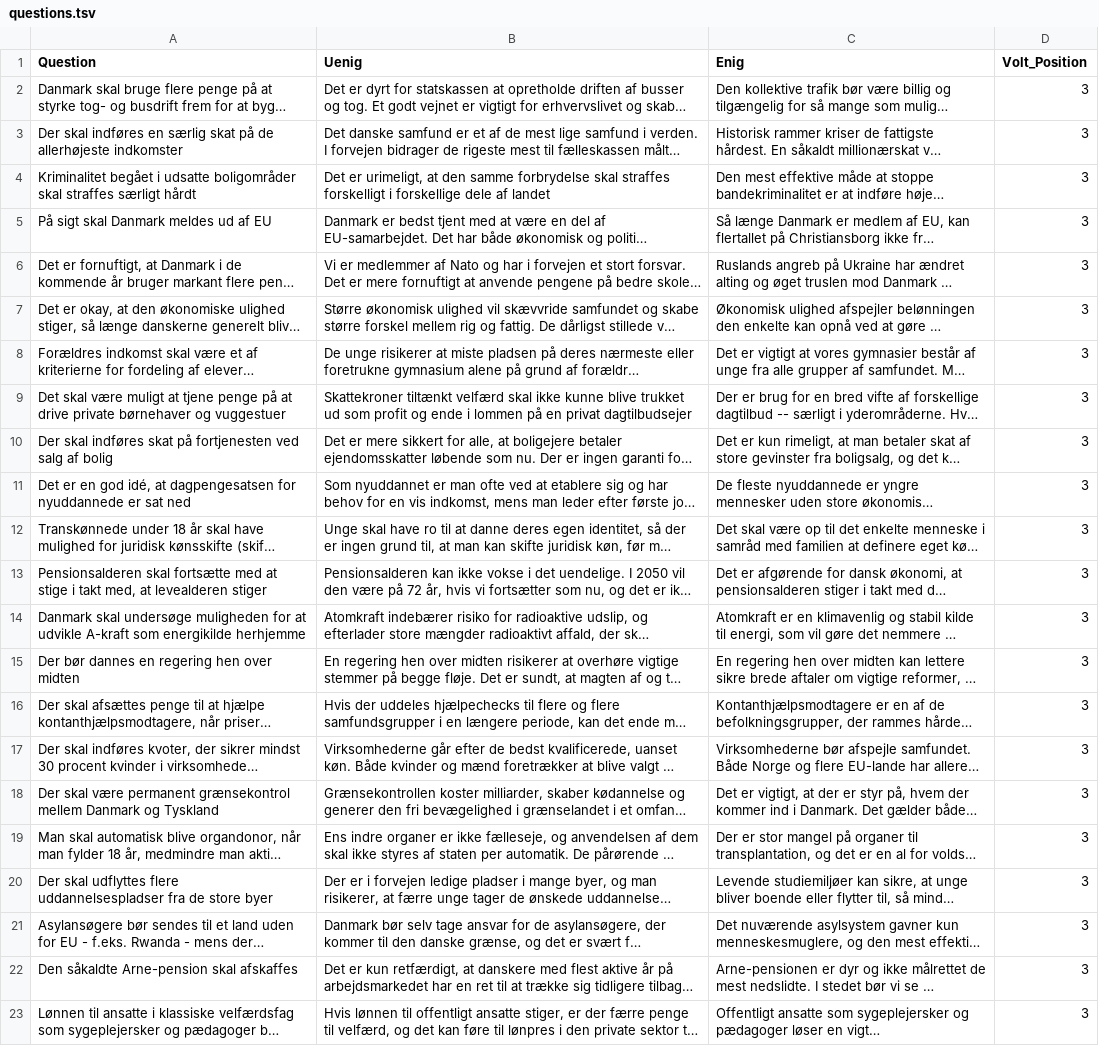
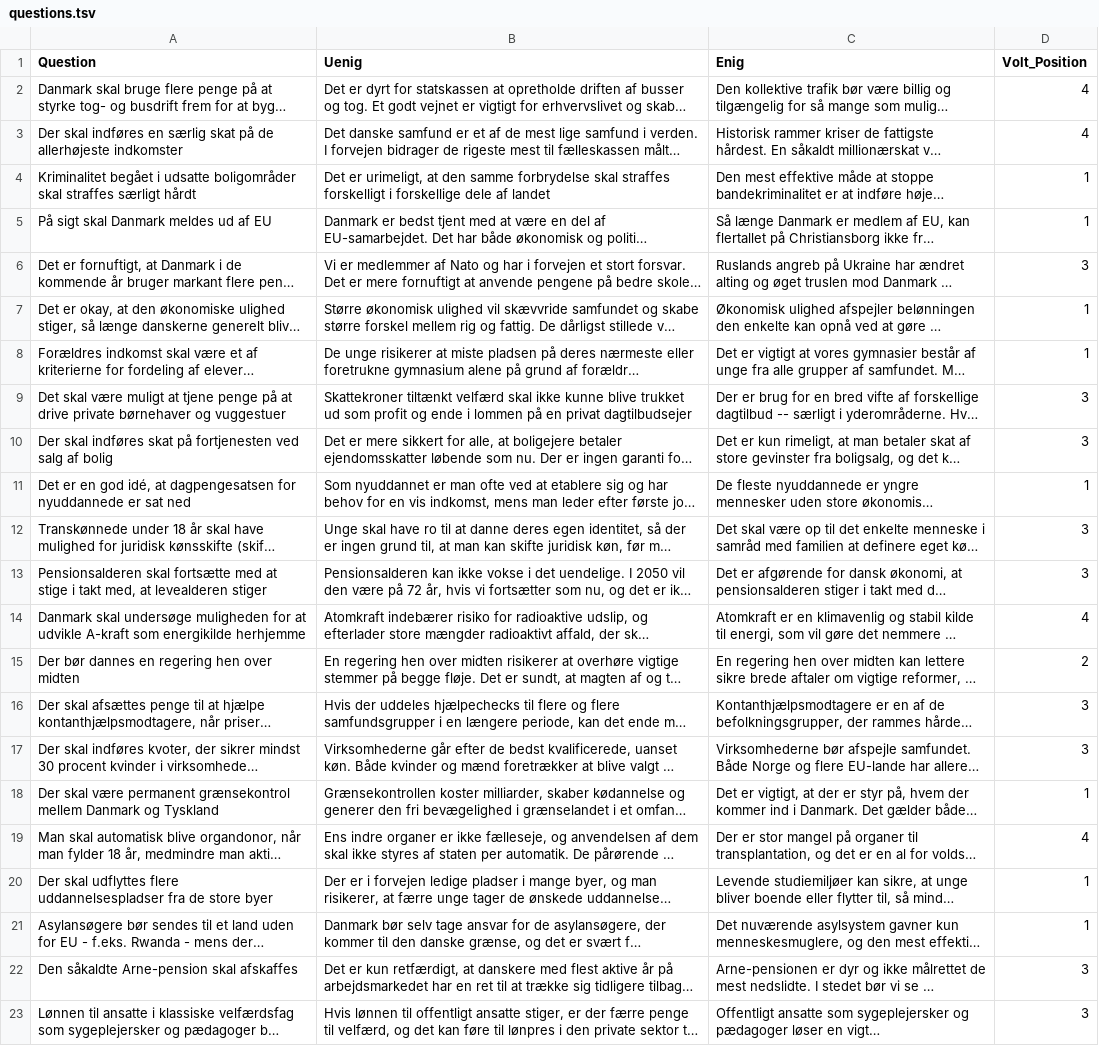
Before and after one commit to Riezebos/wahlomat, a TSV file: questions.tsv, drawn as a sheet; only a part is shown; long unchanged cells end in …; the diff names each change by its address in the sheet, - before the commit and + after, or states it on an @@ line.

```diff
--- a/questions.tsv
+++ b/questions.tsv
-D2:D3 (Volt_Position): 3
+D2:D3 (Volt_Position): 4
-D4:D5 (Volt_Position): 3
+D4:D5 (Volt_Position): 1
-D7:D8 (Volt_Position): 3
+D7:D8 (Volt_Position): 1
-D11 (Volt_Position): 3
+D11 (Volt_Position): 1
-D14 (Volt_Position): 3
+D14 (Volt_Position): 4
-D15 (Volt_Position): 3
+D15 (Volt_Position): 2
-D18 (Volt_Position): 3
+D18 (Volt_Position): 1
-D19 (Volt_Position): 3
+D19 (Volt_Position): 4
-D20:D21 (Volt_Position): 3
+D20:D21 (Volt_Position): 1
```
Also changed, not shown: 1 other file.
